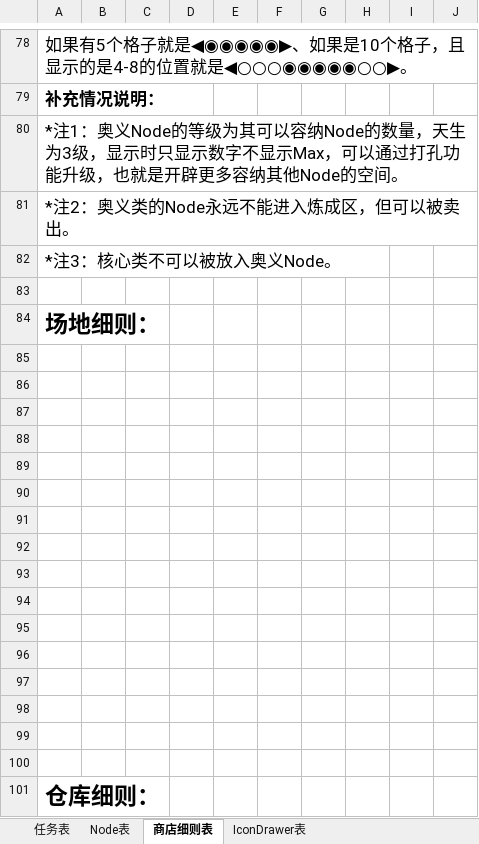
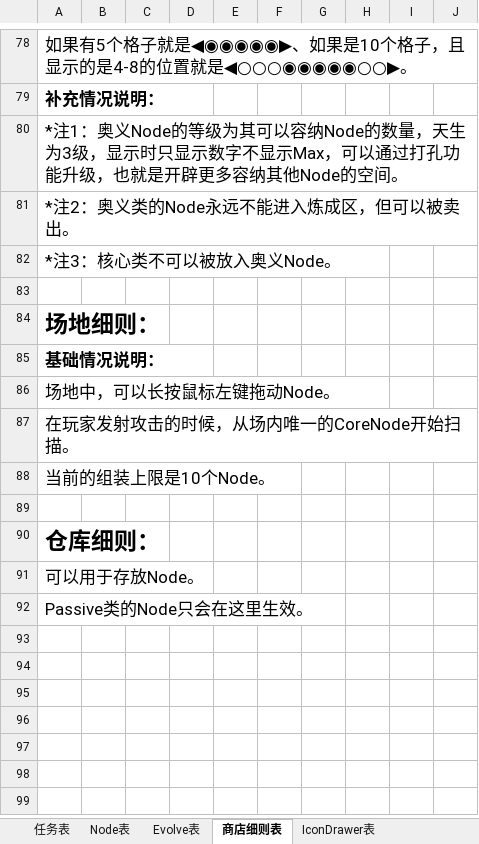
Before and after one commit to MrMedius/CoreRefiner, an Excel workbook: CoreRefiner工作表.xlsx, sheet 商店细则表, drawn as a sheet; only a part is shown, gaps mark what is left out; values as stored, in another font and other column widths than the file's, no borders; removed rows and columns are numbered as before the commit, all else as after; the diff names each change by its address in the sheet, - before the commit and + after, or states it on an @@ line.

```diff
--- a/CoreRefiner工作表.xlsx (sheet 商店细则表)
+++ b/CoreRefiner工作表.xlsx (sheet 商店细则表)
+sheet tab: Evolve表
-A85: (empty)
+A85: 基础情况说明：
-A86: (empty)
+A86: 场地中，可以长按鼠标左键拖动Node。
-A87: (empty)
+A87: 在玩家发射攻击的时候，从场内唯一的CoreNode开始扫描。
-A88: (empty)
+A88: 当前的组装上限是10个Node。
-row 89: (empty)
-row 90: (empty)
-row 91: (empty)
-row 92: (empty)
-row 93: (empty)
-row 94: (empty)
-row 95: (empty)
-row 96: (empty)
-row 97: (empty)
-row 98: (empty)
-row 99: (empty)
+row 91: 可以用于存放Node。
+row 92: Passive类的Node只会在这里生效。
```
Also changed, not shown: sheet 任务表, sheet Node表, 23 other files.
